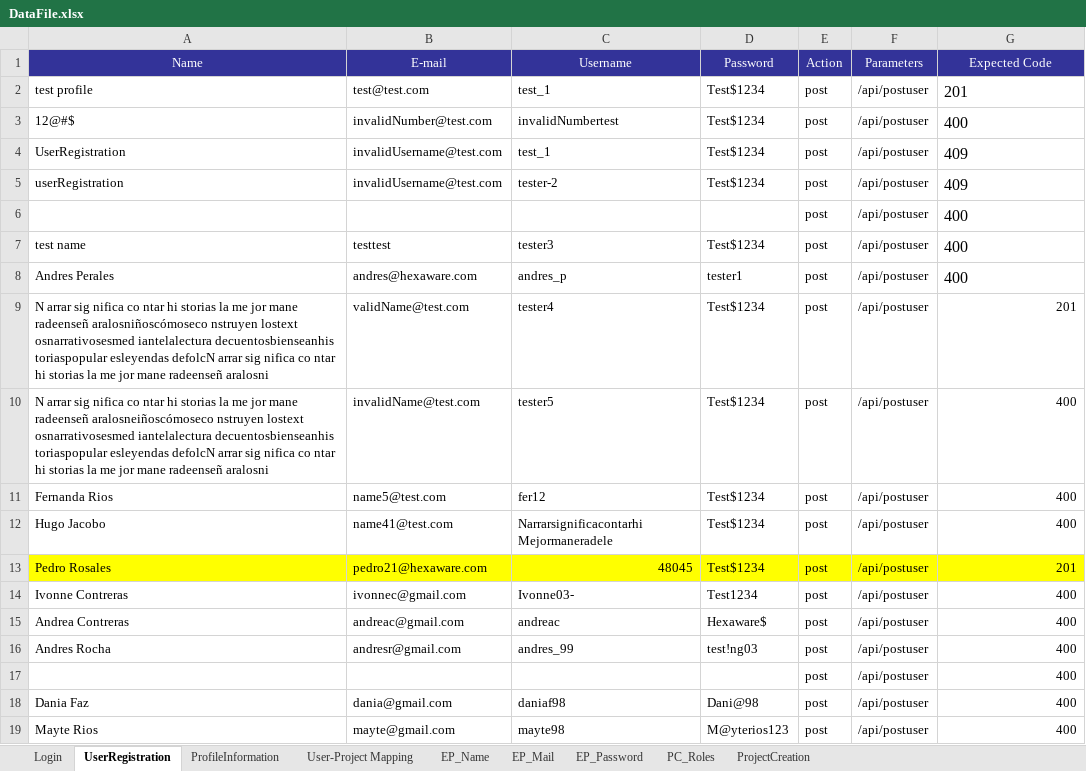
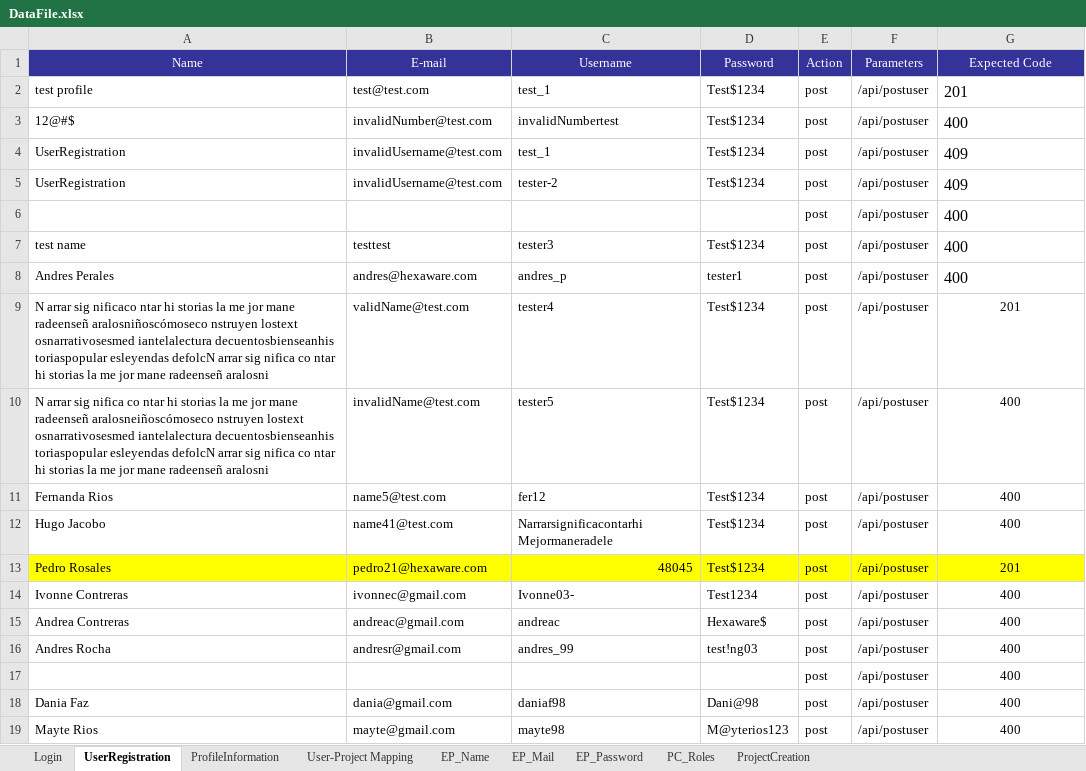
Before and after one commit to Huedfire/AutomationTestSprint1, an Excel workbook: hexaboards/DataFile.xlsx, sheet UserRegistration, drawn as a sheet; values as stored, in another font and other column widths than the file's, no borders; the diff names each change by its address in the sheet, - before the commit and + after, or states it on an @@ line.

```diff
--- a/hexaboards/DataFile.xlsx (sheet UserRegistration)
+++ b/hexaboards/DataFile.xlsx (sheet UserRegistration)
-A5 (Name): userRegistration
+A5 (Name): UserRegistration
-A9 (Name): …arrar sig nifica co ntar hi…
+A9 (Name): …arrar sig nificaco ntar hi…
-G9:G19 alignment: right
+G9:G19 alignment: center
```
Also changed, not shown: 26 other files.
